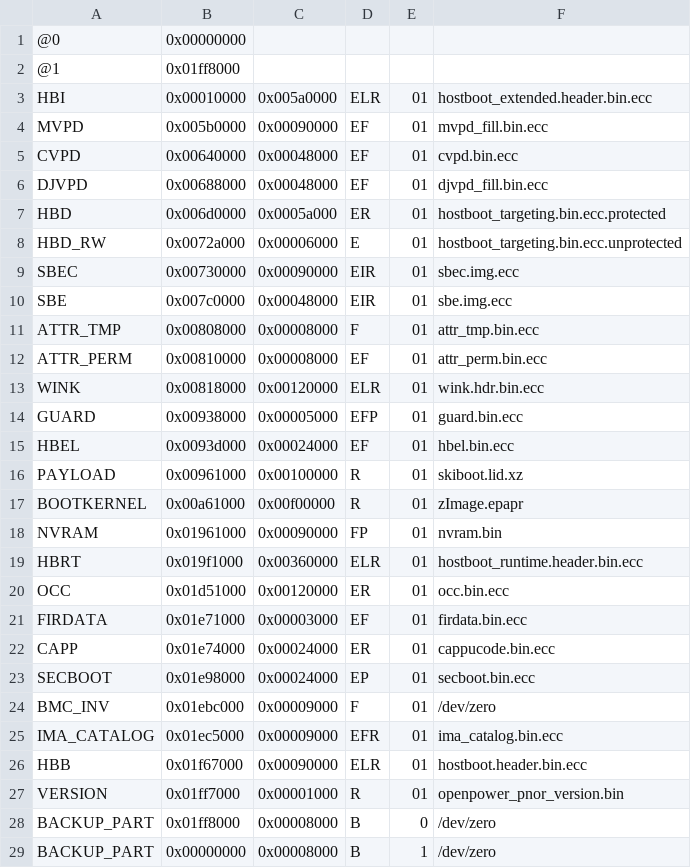
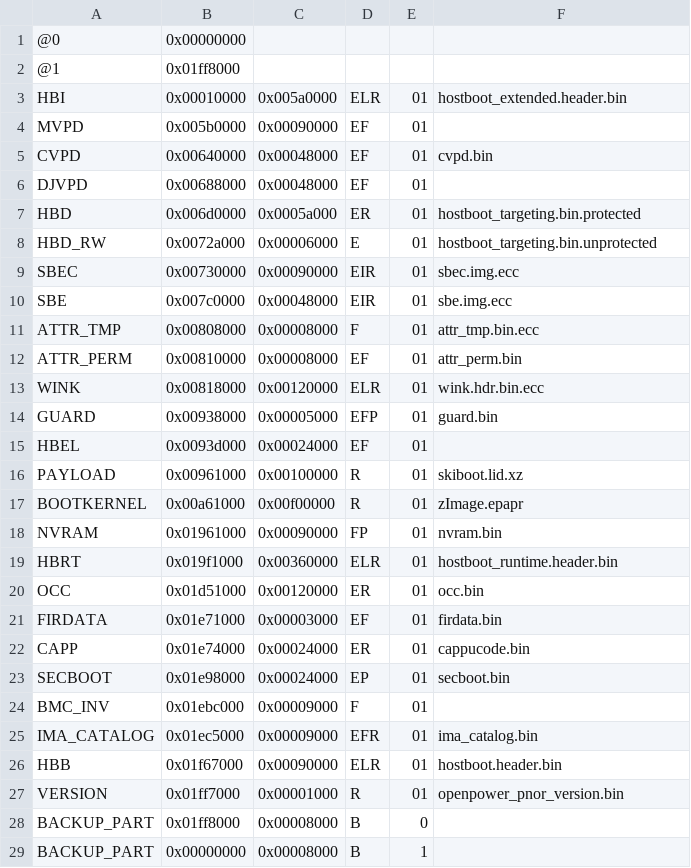
Before and after one commit to stewartsmith/op-build, a CSV file: openpower/configs/pnor/p8_oneSide.csv, drawn as a sheet.

```diff
--- a/openpower/configs/pnor/p8_oneSide.csv
+++ b/openpower/configs/pnor/p8_oneSide.csv
@@ -2,8 +2,8 @@
 @1,0x01ff8000,
-HBI,0x00010000,0x005a0000,ELR,01,hostboot_extended.header.bin.ecc
-MVPD,0x005b0000,0x00090000,EF,01,mvpd_fill.bin.ecc
-CVPD,0x00640000,0x00048000,EF,01,cvpd.bin.ecc
-DJVPD,0x00688000,0x00048000,EF,01,djvpd_fill.bin.ecc
-HBD,0x006d0000,0x0005a000,ER,01,hostboot_targeting.bin.ecc.protected
-HBD_RW,0x0072a000,0x00006000,E,01,hostboot_targeting.bin.ecc.unprotected
+HBI,0x00010000,0x005a0000,ELR,01,hostboot_extended.header.bin
+MVPD,0x005b0000,0x00090000,EF,01,
+CVPD,0x00640000,0x00048000,EF,01,cvpd.bin
+DJVPD,0x00688000,0x00048000,EF,01,
+HBD,0x006d0000,0x0005a000,ER,01,hostboot_targeting.bin.protected
+HBD_RW,0x0072a000,0x00006000,E,01,hostboot_targeting.bin.unprotected
 SBEC,0x00730000,0x00090000,EIR,01,sbec.img.ecc
@@ -11,6 +11,6 @@ SBE,0x007c0000,0x00048000,EIR,01,sbe.img.ecc
 ATTR_TMP,0x00808000,0x00008000,F,01,attr_tmp.bin.ecc
-ATTR_PERM,0x00810000,0x00008000,EF,01,attr_perm.bin.ecc
+ATTR_PERM,0x00810000,0x00008000,EF,01,attr_perm.bin
 WINK,0x00818000,0x00120000,ELR,01,wink.hdr.bin.ecc
-GUARD,0x00938000,0x00005000,EFP,01,guard.bin.ecc
-HBEL,0x0093d000,0x00024000,EF,01,hbel.bin.ecc
+GUARD,0x00938000,0x00005000,EFP,01,guard.bin
+HBEL,0x0093d000,0x00024000,EF,01,
 PAYLOAD,0x00961000,0x00100000,R,01,skiboot.lid.xz
@@ -18,12 +18,12 @@ BOOTKERNEL,0x00a61000,0x00f00000,R,01,zImage.epapr
 NVRAM,0x01961000,0x00090000,FP,01,nvram.bin
-HBRT,0x019f1000,0x00360000,ELR,01,hostboot_runtime.header.bin.ecc
-OCC,0x01d51000,0x00120000,ER,01,occ.bin.ecc
-FIRDATA,0x01e71000,0x00003000,EF,01,firdata.bin.ecc
-CAPP,0x01e74000,0x00024000,ER,01,cappucode.bin.ecc
-SECBOOT,0x01e98000,0x00024000,EP,01,secboot.bin.ecc
-BMC_INV,0x01ebc000,0x00009000,F,01,/dev/zero
-IMA_CATALOG,0x01ec5000,0x00009000,EFR,01,ima_catalog.bin.ecc
-HBB,0x01f67000,0x00090000,ELR,01,hostboot.header.bin.ecc
+HBRT,0x019f1000,0x00360000,ELR,01,hostboot_runtime.header.bin
+OCC,0x01d51000,0x00120000,ER,01,occ.bin
+FIRDATA,0x01e71000,0x00003000,EF,01,firdata.bin
+CAPP,0x01e74000,0x00024000,ER,01,cappucode.bin
+SECBOOT,0x01e98000,0x00024000,EP,01,secboot.bin
+BMC_INV,0x01ebc000,0x00009000,F,01,
+IMA_CATALOG,0x01ec5000,0x00009000,EFR,01,ima_catalog.bin
+HBB,0x01f67000,0x00090000,ELR,01,hostboot.header.bin
 VERSION,0x01ff7000,0x00001000,R,01,openpower_pnor_version.bin
-BACKUP_PART,0x01ff8000,0x00008000,B,0,/dev/zero
-BACKUP_PART,0x00000000,0x00008000,B,1,/dev/zero
+BACKUP_PART,0x01ff8000,0x00008000,B,0,
+BACKUP_PART,0x00000000,0x00008000,B,1,
```
Also changed, not shown: openpower/configs/pnor/defaultPnorLayout_64.csv, openpower/configs/pnor/p8_twoSides.csv, 2 other files.
